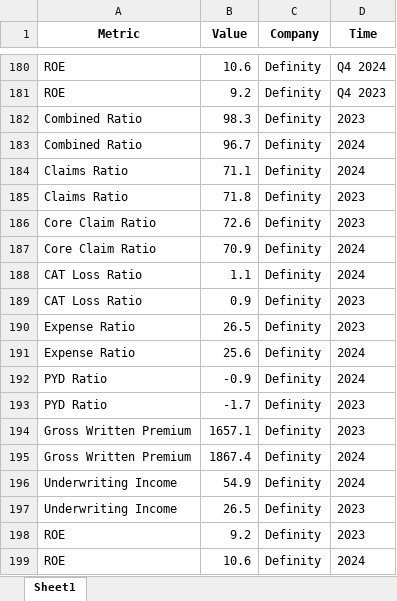
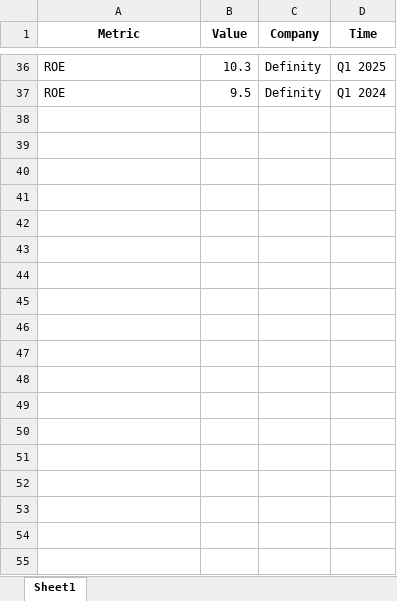
Before and after one commit to JohnOkoth/actuarialangles, an Excel workbook: data/Auto_Metrics.xlsx, sheet Sheet1, drawn as a sheet; only a part is shown, gaps mark what is left out; values as stored, in another font and other column widths than the file's, no borders; removed rows and columns are numbered as before the commit, all else as after; the diff covers the shown part only; the diff names each change by its address in the sheet, - before the commit and + after, or states it on an @@ line.

```diff
--- a/data/Auto_Metrics.xlsx (sheet Sheet1)
+++ b/data/Auto_Metrics.xlsx (sheet Sheet1)
-B36 (Value): 10.6
+B36 (Value): 10.3
-D36 (Time): Q4 2024
+D36 (Time): Q1 2025
-B37 (Value): 9.2
+B37 (Value): 9.5
-D37 (Time): Q4 2023
+D37 (Time): Q1 2024
-row 182: Combined Ratio | 98.3 | Definity | 2023
-row 183: Combined Ratio | 96.7 | Definity | 2024
-row 184: Claims Ratio | 71.1 | Definity | 2024
-row 185: Claims Ratio | 71.8 | Definity | 2023
-row 186: Core Claim Ratio | 72.6 | Definity | 2023
-row 187: Core Claim Ratio | 70.9 | Definity | 2024
-row 188: CAT Loss Ratio | 1.1 | Definity | 2024
-row 189: CAT Loss Ratio | 0.9 | Definity | 2023
-row 190: Expense Ratio | 26.5 | Definity | 2023
-row 191: Expense Ratio | 25.6 | Definity | 2024
-row 192: PYD Ratio | -0.9 | Definity | 2024
-row 193: PYD Ratio | -1.7 | Definity | 2023
-row 194: Gross Written Premium | 1657.1 | Definity | 2023
-row 195: Gross Written Premium | 1867.4 | Definity | 2024
-row 196: Underwriting Income | 54.9 | Definity | 2024
-row 197: Underwriting Income | 26.5 | Definity | 2023
-row 198: ROE | 9.2 | Definity | 2023
-row 199: ROE | 10.6 | Definity | 2024
```
Also changed, not shown: 5 added rows, 149 removed rows and 28 edited cells elsewhere in this sheet.
